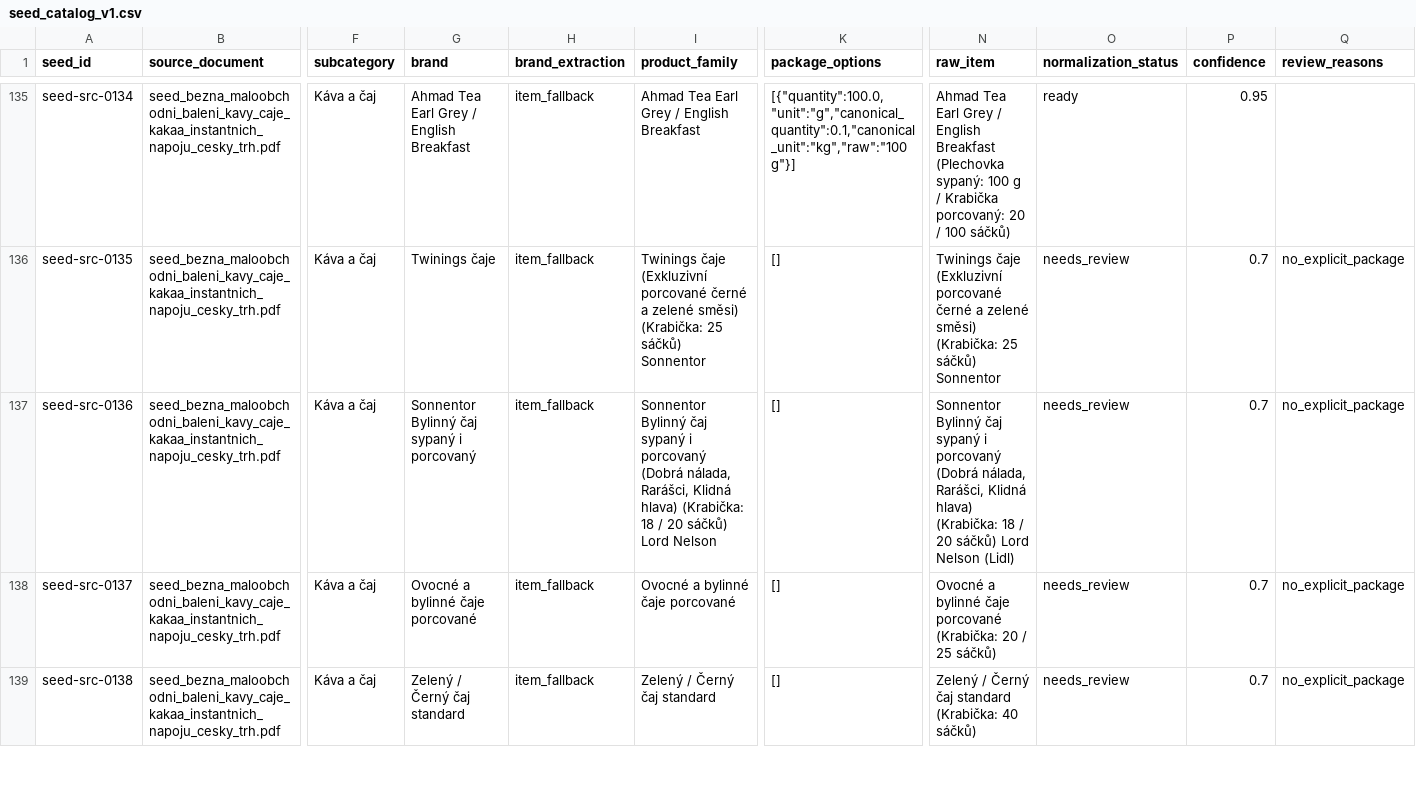
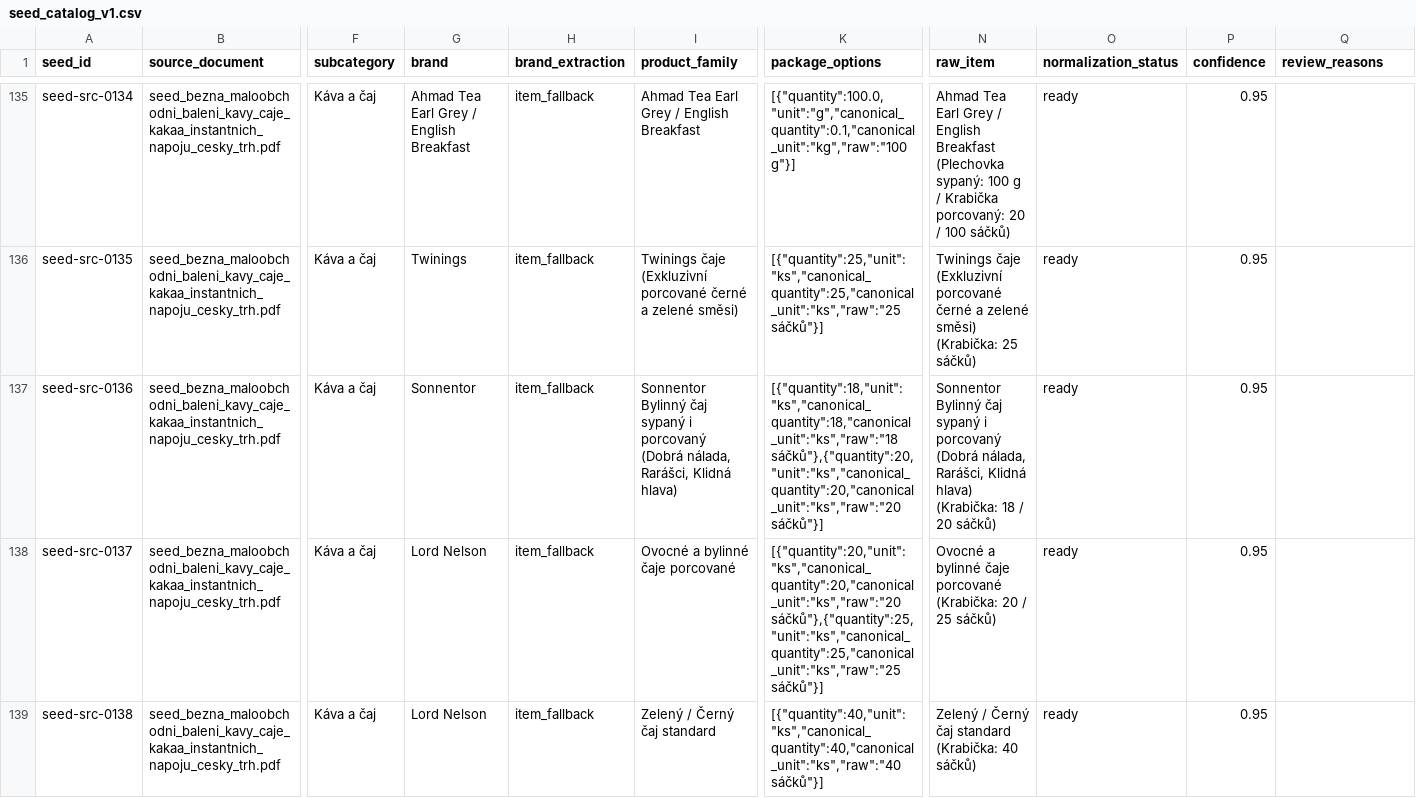
Before and after one commit to stordik-alt/Shopping_Buddy, a CSV file: data/seed/seed_catalog_v1.csv, drawn as a sheet; only a part is shown, gaps mark what is left out; the diff covers the shown part only; the diff names each change by its address in the sheet, - before the commit and + after, or states it on an @@ line.

Commit message:
fix(seed): resolve explicit package review rows

```diff
--- a/data/seed/seed_catalog_v1.csv
+++ b/data/seed/seed_catalog_v1.csv
-G136 (brand): Twinings čaje
+G136 (brand): Twinings
-I136 (product_family): …zelené směsi) (Krabička: 25 sáčků) Sonnentor
+I136 (product_family): …zelené směsi)
-K136 (package_options): []
+K136 (package_options): [{"quantity":25,"unit":"ks","canonical_quantity":25,"canonical_unit":"ks","raw":"25 sáčků"}]
-N136 (raw_item): …25 sáčků) Sonnentor
+N136 (raw_item): …25 sáčků)
-O136:O139 (normalization_status): needs_review
+O136:O139 (normalization_status): ready
-P136:P139 (confidence): 0.7
+P136:P139 (confidence): 0.95
-Q136:Q139 (review_reasons): no_explicit_package
+Q136:Q139 (review_reasons): (empty)
-G137 (brand): Sonnentor Bylinný čaj sypaný i porcovaný
+G137 (brand): Sonnentor
-I137 (product_family): …Klidná hlava) (Krabička: 18 / 20 sáčků) Lord Nelson
+I137 (product_family): …Klidná hlava)
-K137 (package_options): []
+K137 (package_options): [{"quantity":18,"unit":"ks","canonical_quantity":18,"canonical_unit":"ks","raw":"18 sáčků"},{"quantity":20,"unit":"ks","canonical_quantity":20,"canonical_unit":"ks","raw":"20 sáčků"}]
-N137 (raw_item): …20 sáčků) Lord Nelson (Lidl)
+N137 (raw_item): …20 sáčků)
-G138 (brand): Ovocné a bylinné čaje porcované
+G138 (brand): Lord Nelson
-K138 (package_options): []
+K138 (package_options): [{"quantity":20,"unit":"ks","canonical_quantity":20,"canonical_unit":"ks","raw":"20 sáčků"},{"quantity":25,"unit":"ks","canonical_quantity":25,"canonical_unit":"ks","raw":"25 sáčků"}]
-G139 (brand): Zelený / Černý čaj standard
+G139 (brand): Lord Nelson
-K139 (package_options): []
+K139 (package_options): [{"quantity":40,"unit":"ks","canonical_quantity":40,"canonical_unit":"ks","raw":"40 sáčků"}]
```
Also changed, not shown: 124 edited cells elsewhere in this file.
